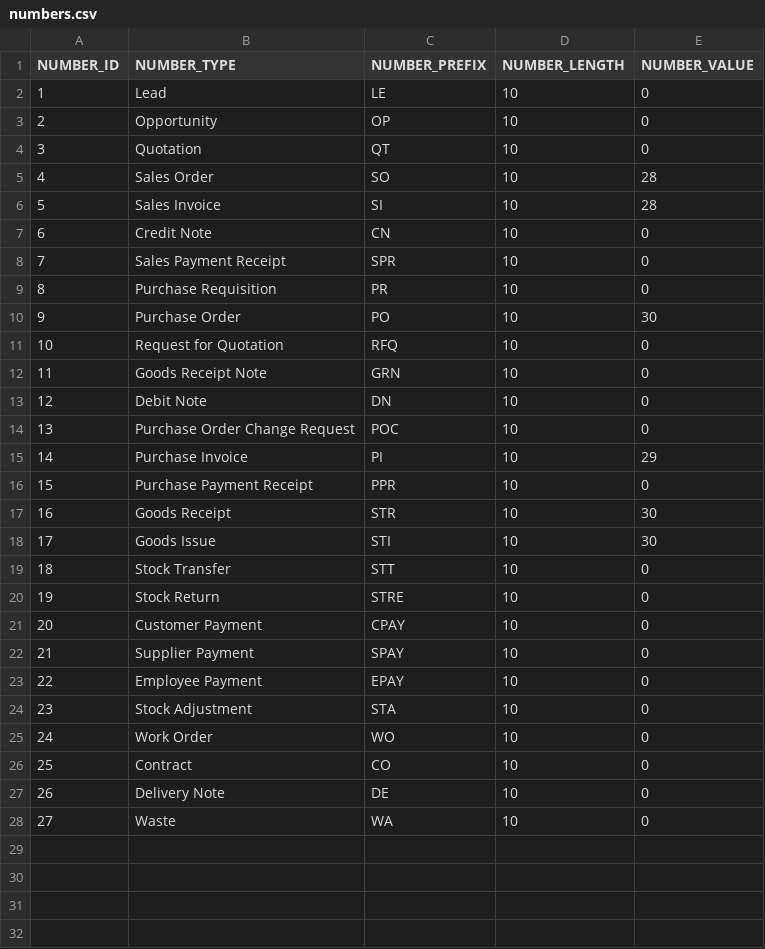
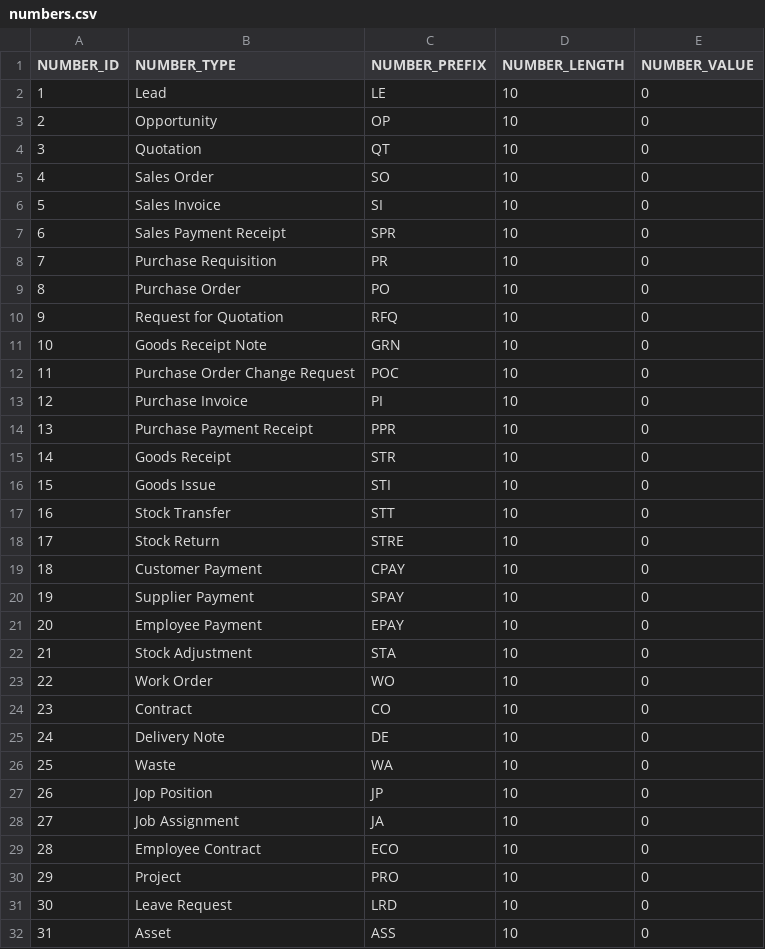
Before and after one commit to codbex/codbex-athena-data-sample, a CSV file: codbex-athena-data-sample/numbers.csv, drawn as a sheet; removed rows and columns are numbered as before the commit, all else as after; the diff names each change by its address in the sheet, - before the commit and + after, or states it on an @@ line.

Commit message:
Update numbers.csv

```diff
--- a/codbex-athena-data-sample/numbers.csv
+++ b/codbex-athena-data-sample/numbers.csv
-E5:E6 (NUMBER_VALUE): 28
+E5:E6 (NUMBER_VALUE): 0
-row 7: 6 | Credit Note | CN | 10 | 0
@@ column A (NUMBER_ID) renumbered between rows 7 and 26 @@
-E9 (NUMBER_VALUE): 30
+E9 (NUMBER_VALUE): 0
-row 13: 12 | Debit Note | DN | 10 | 0
-E13 (NUMBER_VALUE): 29
+E13 (NUMBER_VALUE): 0
-E15:E16 (NUMBER_VALUE): 30
+E15:E16 (NUMBER_VALUE): 0
+row 27: 26 | Jop Position | JP | 10 | 0
+row 28: 27 | Job Assignment | JA | 10 | 0
+row 29: 28 | Employee Contract | ECO | 10 | 0
+row 30: 29 | Project | PRO | 10 | 0
+row 31: 30 | Leave Request | LRD | 10 | 0
+row 32: 31 | Asset | ASS | 10 | 0
```
